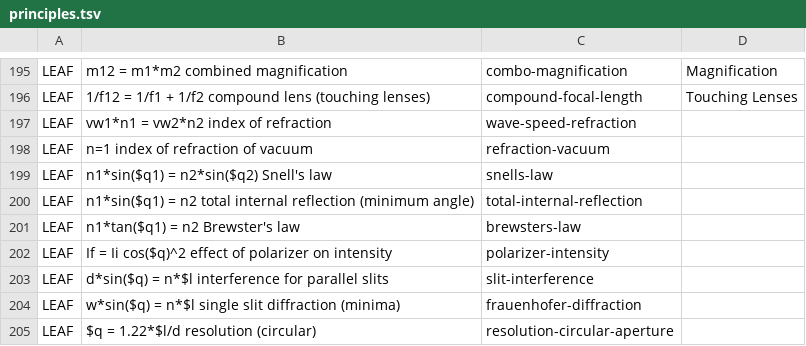
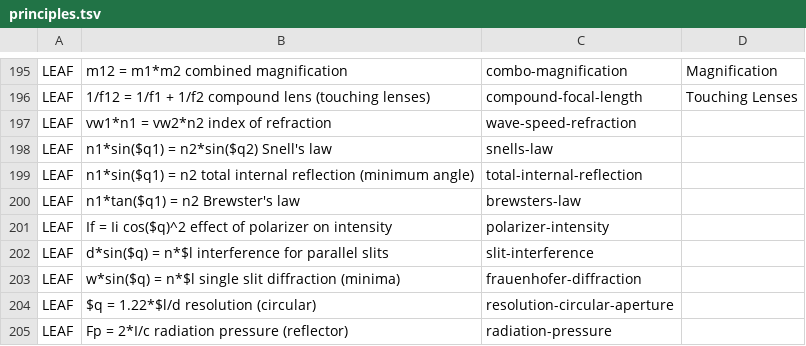
Before and after one commit to bvds/andes, a TSV file: KB/principles.tsv, drawn as a sheet; only a part is shown, gaps mark what is left out; the shorter side is filled out with more unchanged rows.

Commit message:
make index of refraction n=1 as problem given; see Bug #806

```diff
--- a/KB/principles.tsv
+++ b/KB/principles.tsv
@@ -197,3 +197,2 @@ LEAF	1/f12 = 1/f1 + 1/f2    compound lens (touching lenses)	compound-focal-lengt
 LEAF	vw1*n1 = vw2*n2    index of refraction	wave-speed-refraction	
-LEAF	n=1    index of refraction of vacuum	refraction-vacuum	
 LEAF	n1*sin($q1) = n2*sin($q2)    Snell's law	snells-law	
```
Also changed, not shown: 2 other files.
